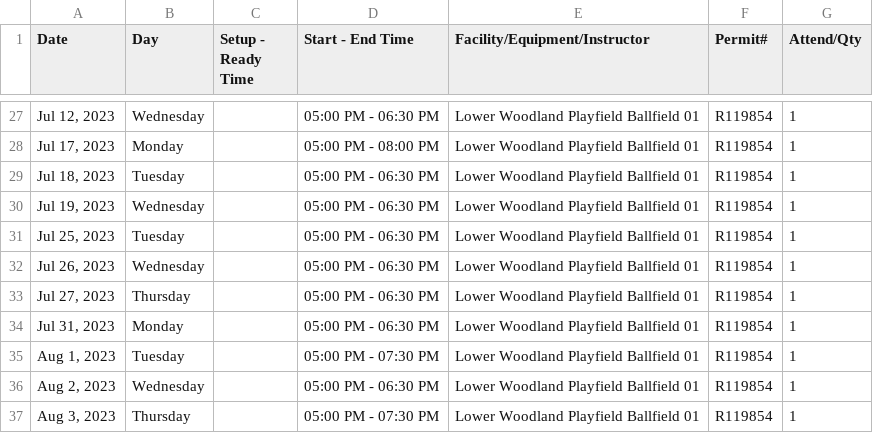
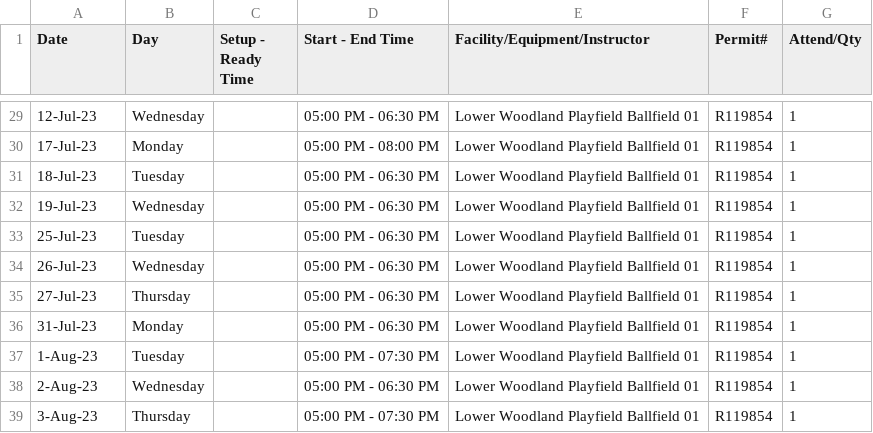
Before and after one commit to ncllball/ncll-schedule, a CSV file: permits_90ft_summer.csv, drawn as a sheet; only a part is shown, gaps mark what is left out; the diff covers the shown part only.

```diff
--- a/permits_90ft_summer.csv
+++ b/permits_90ft_summer.csv
@@ -27,11 +29,11 @@
-"Jul 12, 2023",Wednesday,,05:00 PM - 06:30 PM,Lower Woodland Playfield Ballfield 01,R119854,1
-"Jul 17, 2023",Monday,,05:00 PM - 08:00 PM,Lower Woodland Playfield Ballfield 01,R119854,1
-"Jul 18, 2023",Tuesday,,05:00 PM - 06:30 PM,Lower Woodland Playfield Ballfield 01,R119854,1
-"Jul 19, 2023",Wednesday,,05:00 PM - 06:30 PM,Lower Woodland Playfield Ballfield 01,R119854,1
-"Jul 25, 2023",Tuesday,,05:00 PM - 06:30 PM,Lower Woodland Playfield Ballfield 01,R119854,1
-"Jul 26, 2023",Wednesday,,05:00 PM - 06:30 PM,Lower Woodland Playfield Ballfield 01,R119854,1
-"Jul 27, 2023",Thursday,,05:00 PM - 06:30 PM,Lower Woodland Playfield Ballfield 01,R119854,1
-"Jul 31, 2023",Monday,,05:00 PM - 06:30 PM,Lower Woodland Playfield Ballfield 01,R119854,1
-"Aug 1, 2023",Tuesday,,05:00 PM - 07:30 PM,Lower Woodland Playfield Ballfield 01,R119854,1
-"Aug 2, 2023",Wednesday,,05:00 PM - 06:30 PM,Lower Woodland Playfield Ballfield 01,R119854,1
-"Aug 3, 2023",Thursday,,05:00 PM - 07:30 PM,Lower Woodland Playfield Ballfield 01,R119854,1
+12-Jul-23,Wednesday,,05:00 PM - 06:30 PM,Lower Woodland Playfield Ballfield 01,R119854,1
+17-Jul-23,Monday,,05:00 PM - 08:00 PM,Lower Woodland Playfield Ballfield 01,R119854,1
+18-Jul-23,Tuesday,,05:00 PM - 06:30 PM,Lower Woodland Playfield Ballfield 01,R119854,1
+19-Jul-23,Wednesday,,05:00 PM - 06:30 PM,Lower Woodland Playfield Ballfield 01,R119854,1
+25-Jul-23,Tuesday,,05:00 PM - 06:30 PM,Lower Woodland Playfield Ballfield 01,R119854,1
+26-Jul-23,Wednesday,,05:00 PM - 06:30 PM,Lower Woodland Playfield Ballfield 01,R119854,1
+27-Jul-23,Thursday,,05:00 PM - 06:30 PM,Lower Woodland Playfield Ballfield 01,R119854,1
+31-Jul-23,Monday,,05:00 PM - 06:30 PM,Lower Woodland Playfield Ballfield 01,R119854,1
+1-Aug-23,Tuesday,,05:00 PM - 07:30 PM,Lower Woodland Playfield Ballfield 01,R119854,1
+2-Aug-23,Wednesday,,05:00 PM - 06:30 PM,Lower Woodland Playfield Ballfield 01,R119854,1
+3-Aug-23,Thursday,,05:00 PM - 07:30 PM,Lower Woodland Playfield Ballfield 01,R119854,1
```
Also changed, not shown: 2 added rows and 25 edited cells elsewhere in this file.
